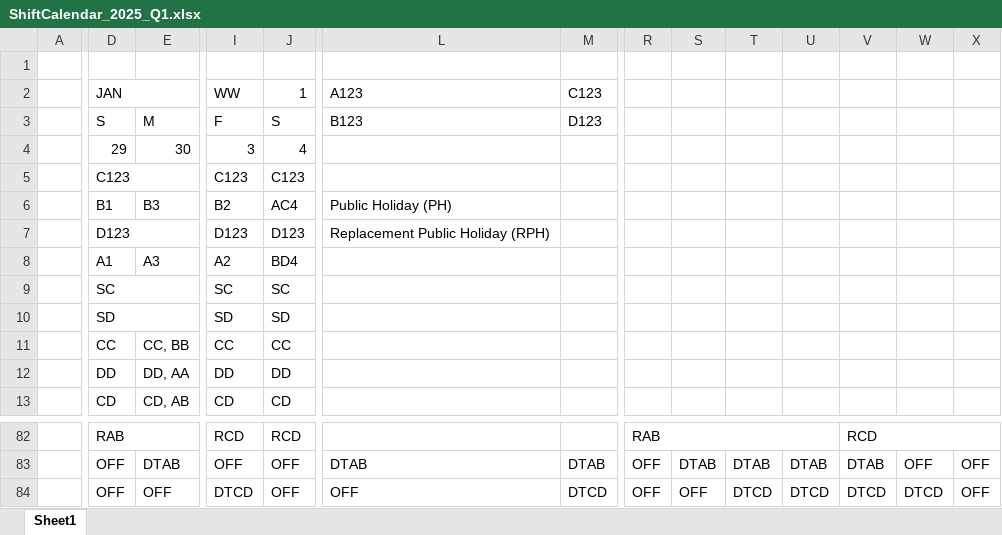
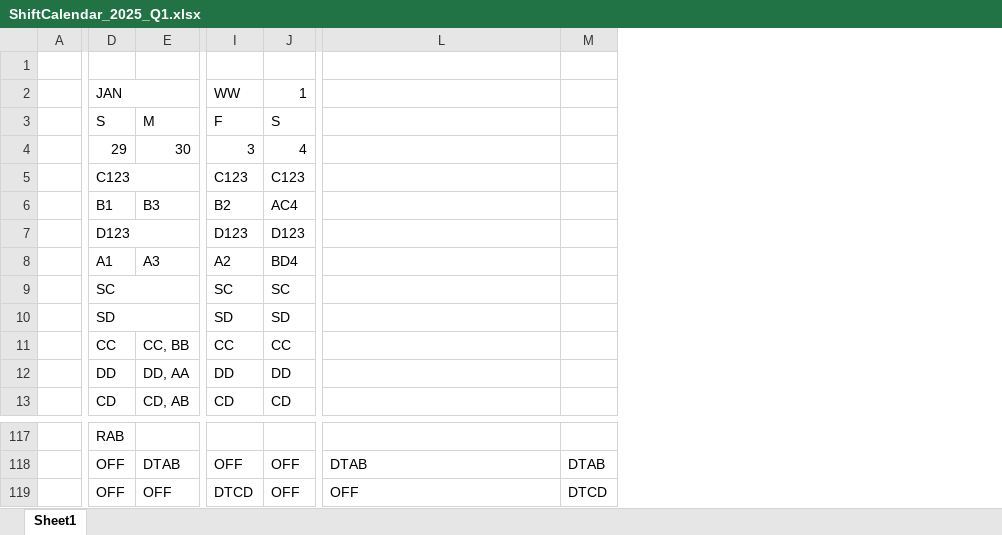
Before and after one commit to vnatmfg/web-app, an Excel workbook: data/2025/ShiftCalendar_2025_Q1.xlsx, sheet Sheet1, drawn as a sheet; only a part is shown, gaps mark what is left out; values as stored, in another font and other column widths than the file's, no cell formats; charts and pictures and conditional formats not drawn; removed rows and columns are numbered as before the commit, all else as after; the diff covers the shown part only; the diff names each change by its address in the sheet, - before the commit and + after, or states it on an @@ line.

```diff
--- a/data/2025/ShiftCalendar_2025_Q1.xlsx (sheet Sheet1)
+++ b/data/2025/ShiftCalendar_2025_Q1.xlsx (sheet Sheet1)
-column R, rows 82-84: RAB | OFF | OFF
-column S, rows 83-84: DTAB | OFF
-column T, rows 83-84: DTAB | DTCD
-column U, rows 83-84: DTAB | DTCD
-column V, rows 82-84: RCD | DTAB | DTCD
-column W, rows 83-84: OFF | DTCD
-column X, rows 83-84: OFF | OFF
-L2: A123
+L2: (empty)
-M2: C123
+M2: (empty)
-L3: B123
+L3: (empty)
-M3: D123
+M3: (empty)
-L6: Public Holiday (PH)
+L6: (empty)
-L7: Replacement Public Holiday (RPH)
+L7: (empty)
-D82:G82 merged
-I117: RCD
+I117: (empty)
-J117: RCD
+J117: (empty)
```
Also changed, not shown: 45 added rows, 10 removed rows, 54 edited cells and merged cells elsewhere in this sheet, cell formats, formulas that keep their value, charts or pictures, 2 other files.
